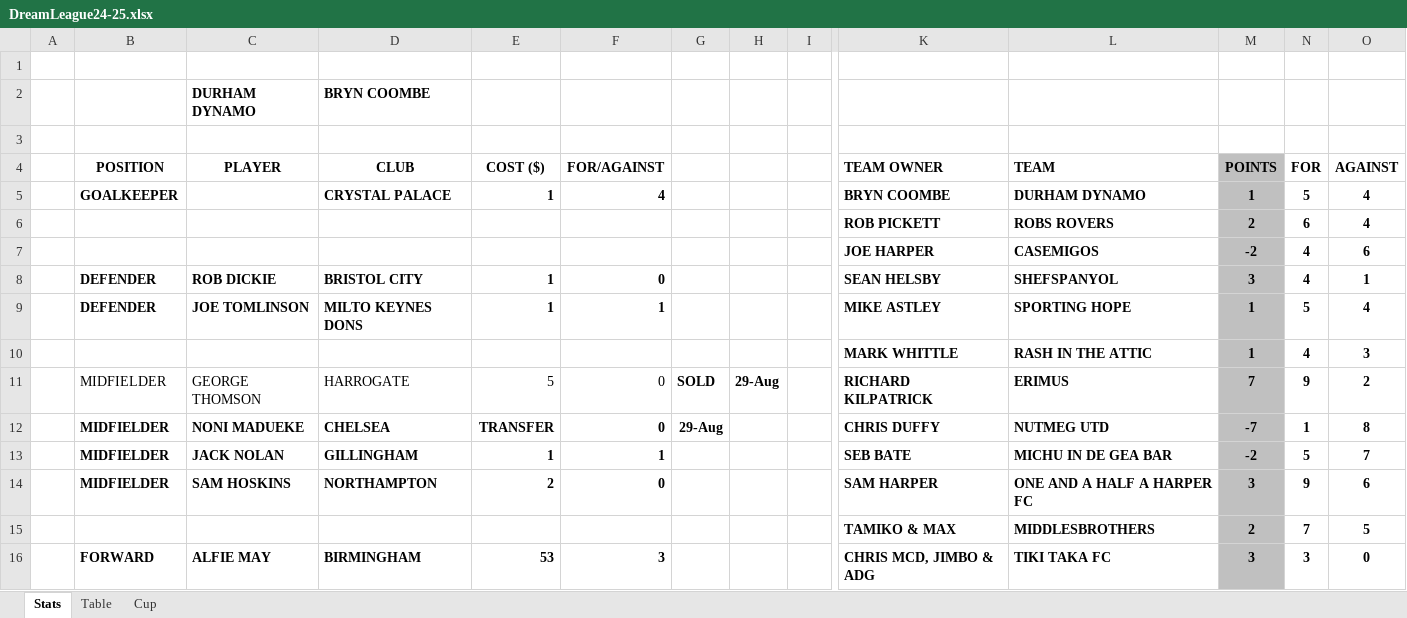
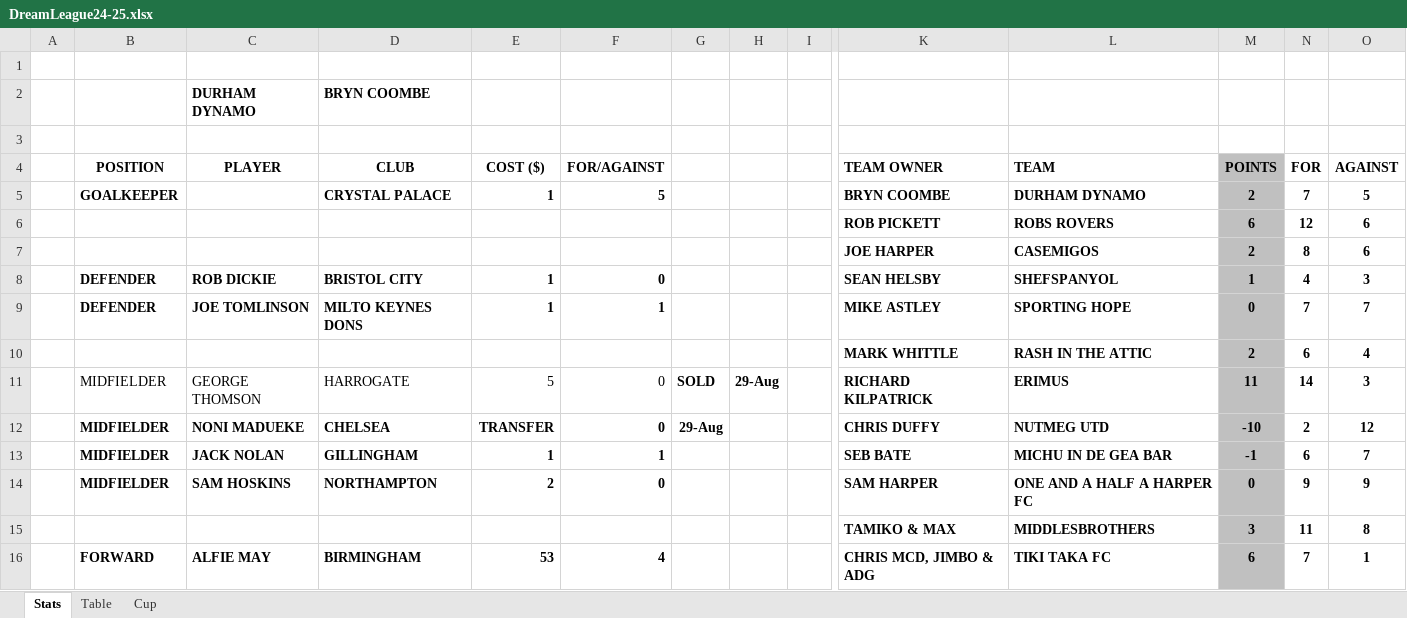
Before and after one commit to sgbstats/dreamleague, an Excel workbook: data/DreamLeague24-25.xlsx, sheet Stats, drawn as a sheet; only a part is shown, gaps mark what is left out; values as stored, in another font and other column widths than the file's, no borders; removed rows and columns are numbered as before the commit, all else as after; rows hold the shown columns only; the diff covers the shown part only; the diff names each change by its address in the sheet, - before the commit and + after, or states it on an @@ line.

```diff
--- a/data/DreamLeague24-25.xlsx (sheet Stats)
+++ b/data/DreamLeague24-25.xlsx (sheet Stats)
-F5 (FOR/AGAINST): 4
+F5 (FOR/AGAINST): 5
-M5 (POINTS): 1
+M5 (POINTS): 2
-N5 (FOR): 5
+N5 (FOR): 7
-O5 (AGAINST): 4
+O5 (AGAINST): 5
-row 6:  |  |  |  |  |  |  |  |  | ROB PICKETT | ROBS ROVERS | 2 | 6 | 4
+row 6:  |  |  |  |  |  |  |  |  | ROB PICKETT | ROBS ROVERS | 6 | 12 | 6
-M7 (POINTS): -2
+M7 (POINTS): 2
-N7 (FOR): 4
+N7 (FOR): 8
-M8 (POINTS): 3
+M8 (POINTS): 1
-O8 (AGAINST): 1
+O8 (AGAINST): 3
-M9 (POINTS): 1
+M9 (POINTS): 0
-N9 (FOR): 5
+N9 (FOR): 7
-O9 (AGAINST): 4
+O9 (AGAINST): 7
-row 10:  |  |  |  |  |  |  |  |  | MARK WHITTLE | RASH IN THE ATTIC | 1 | 4 | 3
+row 10:  |  |  |  |  |  |  |  |  | MARK WHITTLE | RASH IN THE ATTIC | 2 | 6 | 4
-M11 (POINTS): 7
+M11 (POINTS): 11
-N11 (FOR): 9
+N11 (FOR): 14
-O11 (AGAINST): 2
+O11 (AGAINST): 3
-M12 (POINTS): -7
+M12 (POINTS): -10
-N12 (FOR): 1
+N12 (FOR): 2
-O12 (AGAINST): 8
+O12 (AGAINST): 12
-M13 (POINTS): -2
+M13 (POINTS): -1
-N13 (FOR): 5
+N13 (FOR): 6
-M14 (POINTS): 3
+M14 (POINTS): 0
-O14 (AGAINST): 6
+O14 (AGAINST): 9
-row 15:  |  |  |  |  |  |  |  |  | TAMIKO & MAX | MIDDLESBROTHERS | 2 | 7 | 5
+row 15:  |  |  |  |  |  |  |  |  | TAMIKO & MAX | MIDDLESBROTHERS | 3 | 11 | 8
-F16 (FOR/AGAINST): 3
+F16 (FOR/AGAINST): 4
-M16 (POINTS): 3
+M16 (POINTS): 6
-N16 (FOR): 3
+N16 (FOR): 7
-O16 (AGAINST): 0
+O16 (AGAINST): 1
```
Also changed, not shown: 1 added row, 1 removed row, 72 edited cells and cell formats elsewhere in this sheet, sheet Table, 6 other files.
